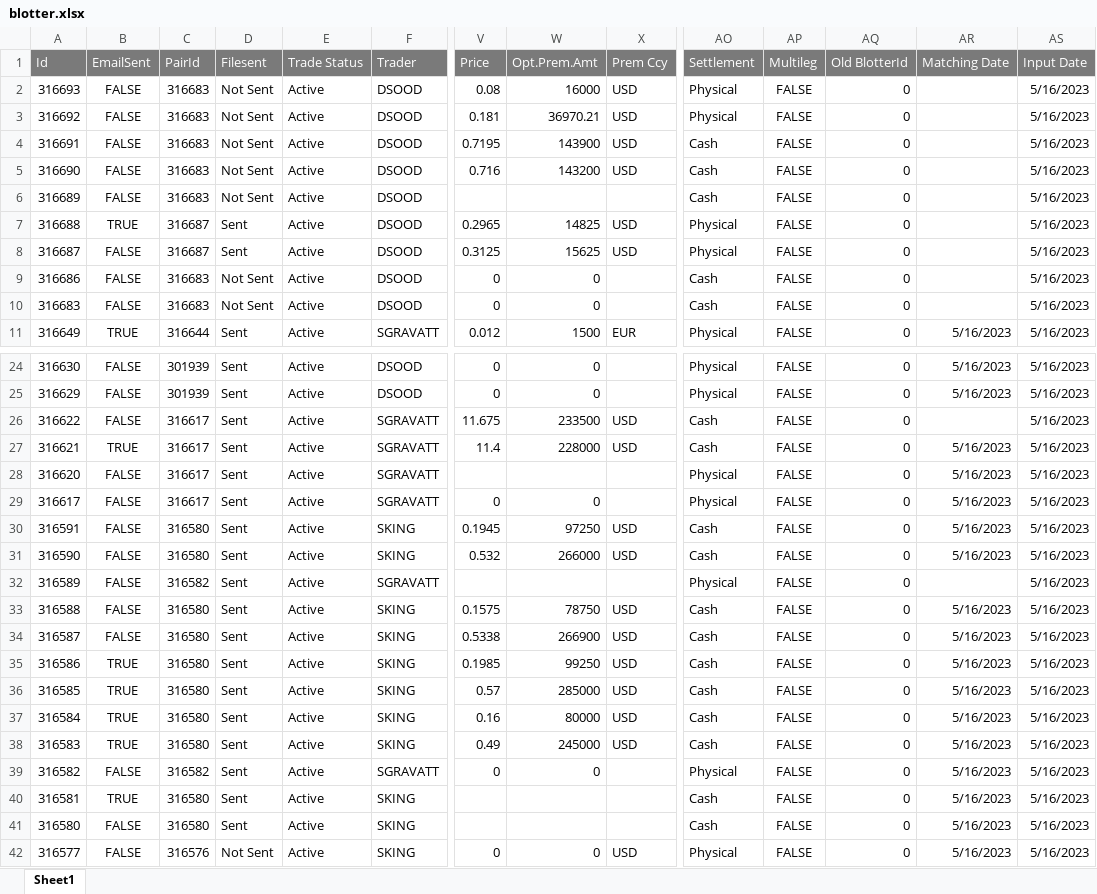
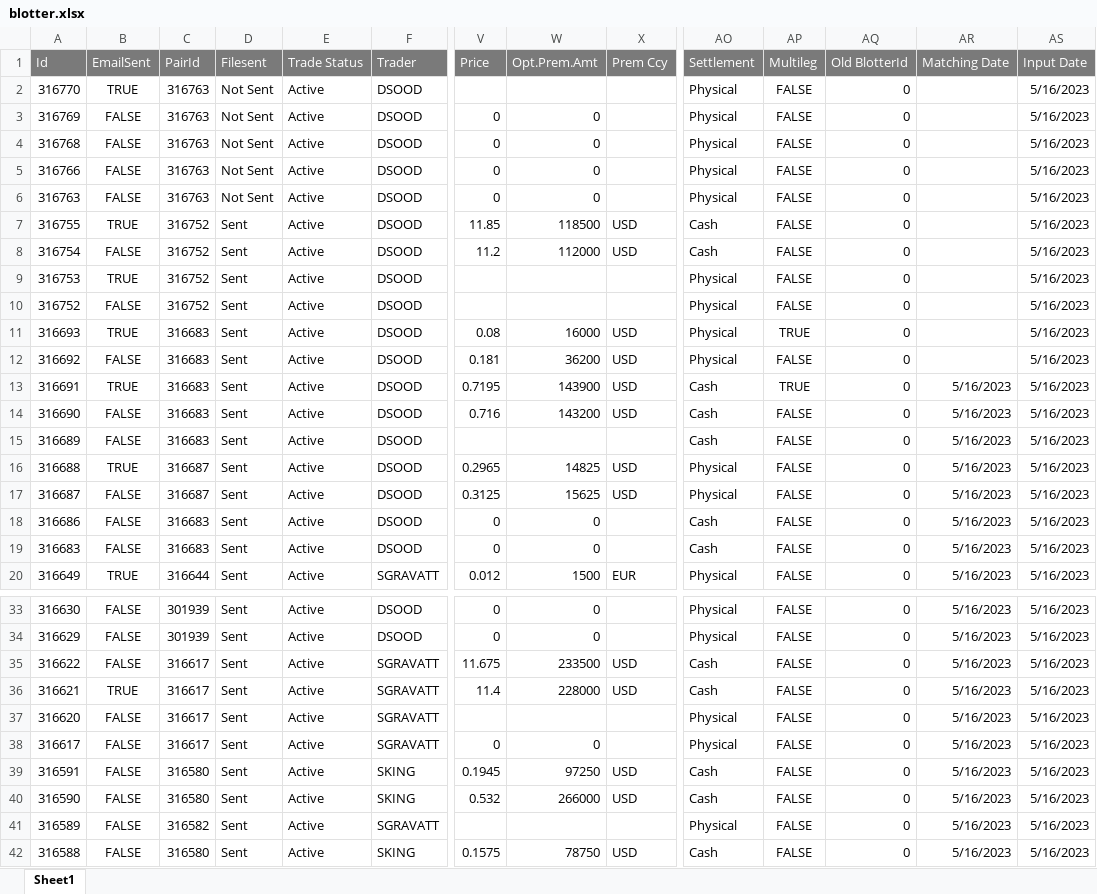
Before and after one commit to cgdahvis/dom_client, an Excel workbook: blotter.xlsx, sheet Sheet1, drawn as a sheet; only a part is shown, gaps mark what is left out; the shorter side is filled out with more unchanged rows; values as stored, in another font and other column widths than the file's, no borders; addresses are those after the commit; rows hold the shown columns only; the diff names each change by its address in the sheet, - before the commit and + after, or states it on an @@ line.

Commit message:
Add files via upload

```diff
--- a/blotter.xlsx (sheet Sheet1)
+++ b/blotter.xlsx (sheet Sheet1)
+row 2: 316770 | TRUE | 316763 | Not Sent | Active | DSOOD |  |  |  | Physical | FALSE | 0 |  | 5/16/2023
+row 3: 316769 | FALSE | 316763 | Not Sent | Active | DSOOD | 0 | 0 |  | Physical | FALSE | 0 |  | 5/16/2023
+row 4: 316768 | FALSE | 316763 | Not Sent | Active | DSOOD | 0 | 0 |  | Physical | FALSE | 0 |  | 5/16/2023
+row 5: 316766 | FALSE | 316763 | Not Sent | Active | DSOOD | 0 | 0 |  | Physical | FALSE | 0 |  | 5/16/2023
+row 6: 316763 | FALSE | 316763 | Not Sent | Active | DSOOD | 0 | 0 |  | Physical | FALSE | 0 |  | 5/16/2023
+row 7: 316755 | TRUE | 316752 | Sent | Active | DSOOD | 11.85 | 118500 | USD | Cash | FALSE | 0 |  | 5/16/2023
+row 8: 316754 | FALSE | 316752 | Sent | Active | DSOOD | 11.2 | 112000 | USD | Cash | FALSE | 0 |  | 5/16/2023
+row 9: 316753 | TRUE | 316752 | Sent | Active | DSOOD |  |  |  | Physical | FALSE | 0 |  | 5/16/2023
+row 10: 316752 | FALSE | 316752 | Sent | Active | DSOOD |  |  |  | Physical | FALSE | 0 |  | 5/16/2023
-B11 (EmailSent): FALSE
+B11 (EmailSent): TRUE
-D11:D15 (Filesent): Not Sent
+D11:D15 (Filesent): Sent
-AP11 (Multileg): FALSE
+AP11 (Multileg): TRUE
-W12 (Opt.Prem.Amt): 36970.21
+W12 (Opt.Prem.Amt): 36200
-B13 (EmailSent): FALSE
+B13 (EmailSent): TRUE
-AP13 (Multileg): FALSE
+AP13 (Multileg): TRUE
-AR13:AR19 (Matching Date): (empty)
+AR13:AR19 (Matching Date): 5/16/2023
-D18:D19 (Filesent): Not Sent
+D18:D19 (Filesent): Sent
-AR35 (Matching Date): (empty)
+AR35 (Matching Date): 5/16/2023
-AR41 (Matching Date): (empty)
+AR41 (Matching Date): 5/16/2023
```
